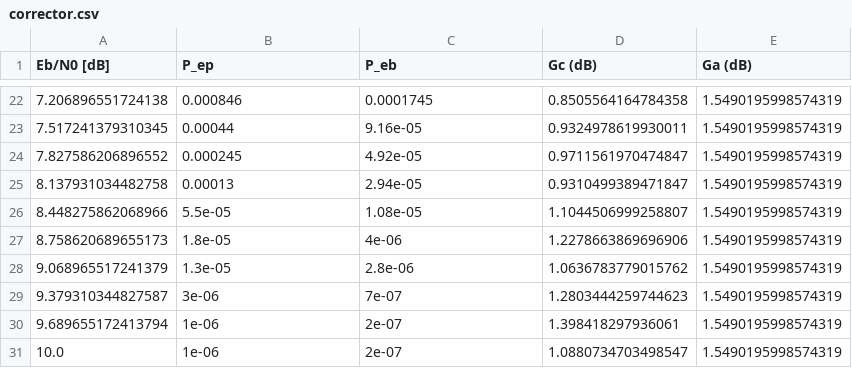
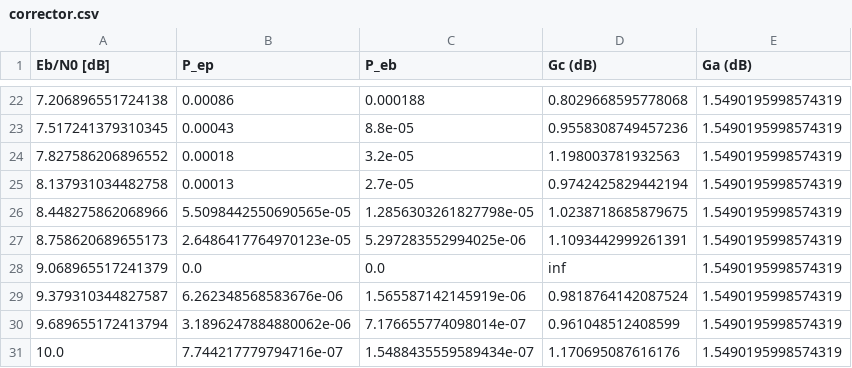
Before and after one commit to bautista-garcia/tic-entregable, a CSV file: comunicacion_digital/resultados/corrector.csv, drawn as a sheet; only a part is shown, gaps mark what is left out; the diff covers the shown part only.

```diff
--- a/comunicacion_digital/resultados/corrector.csv
+++ b/comunicacion_digital/resultados/corrector.csv
@@ -22,10 +22,10 @@ Eb/N0 [dB],P_ep,P_eb,Gc (dB),Ga (dB)
-7.206896551724138,0.000846,0.0001745,0.8505564164784358,1.5490195998574319
-7.517241379310345,0.00044,9.16e-05,0.9324978619930011,1.5490195998574319
-7.827586206896552,0.000245,4.92e-05,0.9711561970474847,1.5490195998574319
-8.137931034482758,0.00013,2.94e-05,0.9310499389471847,1.5490195998574319
-8.448275862068966,5.5e-05,1.08e-05,1.1044506999258807,1.5490195998574319
-8.758620689655173,1.8e-05,4e-06,1.2278663869696906,1.5490195998574319
-9.068965517241379,1.3e-05,2.8e-06,1.0636783779015762,1.5490195998574319
-9.379310344827587,3e-06,7e-07,1.2803444259744623,1.5490195998574319
-9.689655172413794,1e-06,2e-07,1.398418297936061,1.5490195998574319
-10.0,1e-06,2e-07,1.0880734703498547,1.5490195998574319
+7.206896551724138,0.00086,0.000188,0.8029668595778068,1.5490195998574319
+7.517241379310345,0.00043,8.8e-05,0.9558308749457236,1.5490195998574319
+7.827586206896552,0.00018,3.2e-05,1.198003781932563,1.5490195998574319
+8.137931034482758,0.00013,2.7e-05,0.9742425829442194,1.5490195998574319
+8.448275862068966,5.5098442550690565e-05,1.2856303261827798e-05,1.0238718685879675,1.5490195998574319
+8.758620689655173,2.6486417764970123e-05,5.297283552994025e-06,1.1093442999261391,1.5490195998574319
+9.068965517241379,0.0,0.0,inf,1.5490195998574319
+9.379310344827587,6.262348568583676e-06,1.565587142145919e-06,0.9818764142087524,1.5490195998574319
+9.689655172413794,3.1896247884880062e-06,7.176655774098014e-07,0.961048512408599,1.5490195998574319
+10.0,7.744217779794716e-07,1.5488435559589434e-07,1.170695087616176,1.5490195998574319
```
Also changed, not shown: 60 edited cells elsewhere in this file, comunicacion_digital/resultados/detector.csv, 7 other files.
